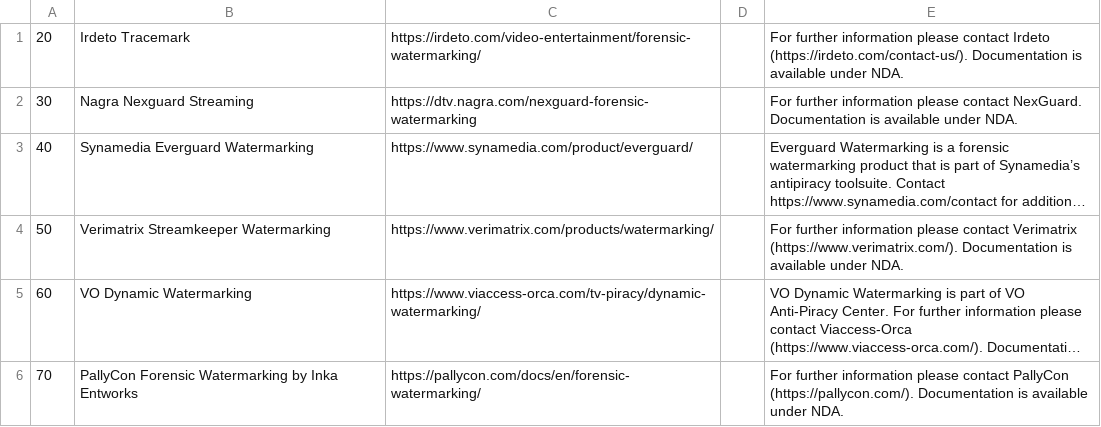
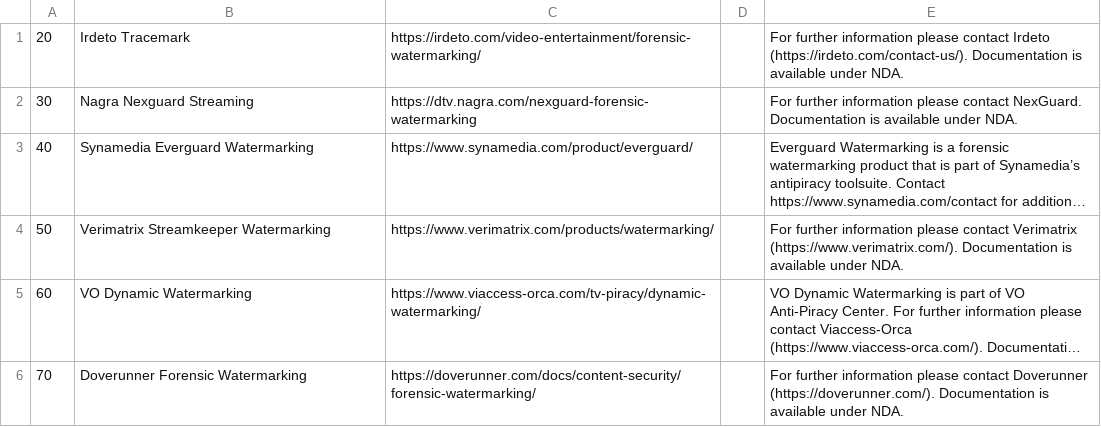
Before and after one commit to Dash-Industry-Forum/Identifiers, a CSV file: csv/watermarking.csv, drawn as a sheet; long unchanged cells end in …; the diff names each change by its address in the sheet, - before the commit and + after, or states it on an @@ line.

Commit message:
Replaced Pallycon with Doverunner as identifier

```diff
--- a/csv/watermarking.csv
+++ b/csv/watermarking.csv
-B6: PallyCon Forensic Watermarking by Inka Entworks
+B6: Doverunner Forensic Watermarking
-C6: https://pallycon.com/docs/en/forensic-watermarking/
+C6: https://doverunner.com/docs/content-security/forensic-watermarking/
-E6: …please contact PallyCon (https://pallycon.com/). Documentation is…
+E6: …please contact Doverunner (https://doverunner.com/). Documentation is…
```
